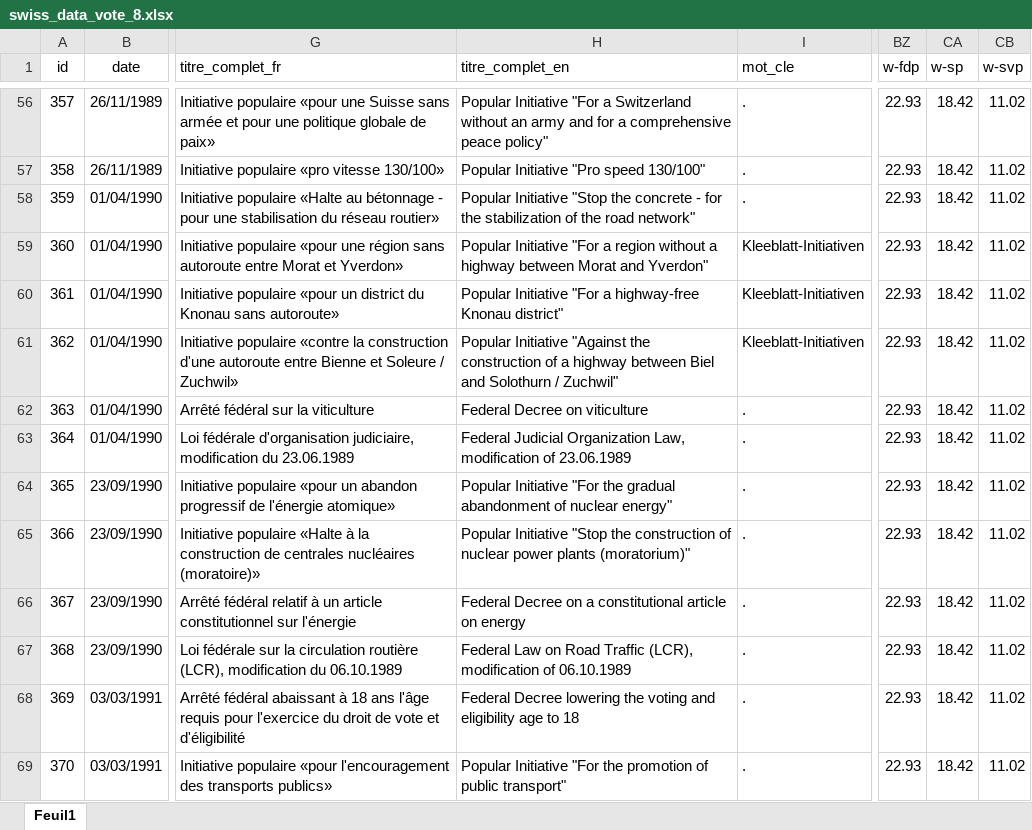
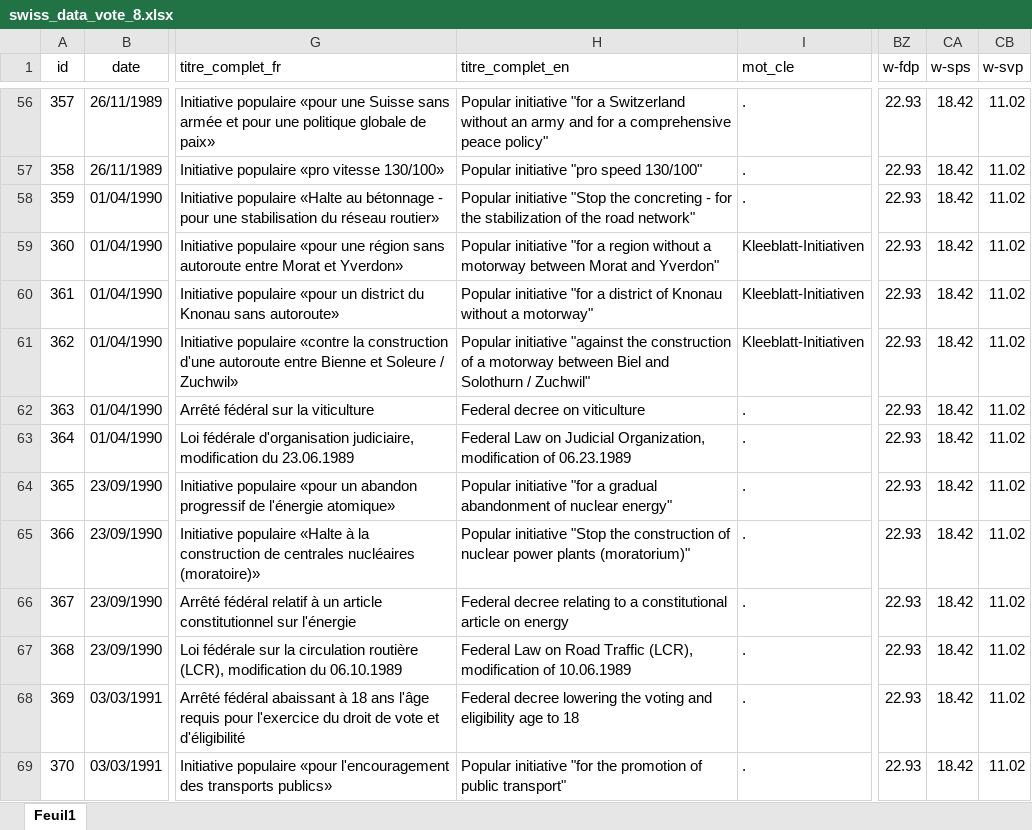
Before and after one commit to com-480-data-visualization/com-480-project-statiswiss, an Excel workbook: create_JSON/swiss_data_vote_8.xlsx, sheet Feuil1, drawn as a sheet; only a part is shown, gaps mark what is left out; values as stored, in another font and other column widths than the file's, no borders; the diff covers the shown part only; the diff names each change by its address in the sheet, - before the commit and + after, or states it on an @@ line.

```diff
--- a/create_JSON/swiss_data_vote_8.xlsx (sheet Feuil1)
+++ b/create_JSON/swiss_data_vote_8.xlsx (sheet Feuil1)
-CA1: w-sp
+CA1: w-sps
-H56 (titre_complet_en): Popular Initiative "For a Switzerland…
+H56 (titre_complet_en): Popular initiative "for a Switzerland…
-H57 (titre_complet_en): Popular Initiative "Pro speed 130/100"
+H57 (titre_complet_en): Popular initiative "pro speed 130/100"
-H58 (titre_complet_en): Popular Initiative "Stop the concrete - for…
+H58 (titre_complet_en): Popular initiative "Stop the concreting - for…
-H59 (titre_complet_en): Popular Initiative "For a region without a highway between Morat…
+H59 (titre_complet_en): Popular initiative "for a region without a motorway between Morat…
-H60 (titre_complet_en): Popular Initiative "For a highway-free Knonau district"
+H60 (titre_complet_en): Popular initiative "for a district of Knonau without a motorway"
-H61 (titre_complet_en): Popular Initiative "Against the construction of a highway between Biel…
+H61 (titre_complet_en): Popular initiative "against the construction of a motorway between Biel…
-H62 (titre_complet_en): Federal Decree on viticulture
+H62 (titre_complet_en): Federal decree on viticulture
-H63 (titre_complet_en): Federal Judicial Organization Law, modification of 23.06.1989
+H63 (titre_complet_en): Federal Law on Judicial Organization, modification of 06.23.1989
-H64 (titre_complet_en): Popular Initiative "For the gradual abandonment…
+H64 (titre_complet_en): Popular initiative "for a gradual abandonment…
-H65 (titre_complet_en): Popular Initiative "Stop the…
+H65 (titre_complet_en): Popular initiative "Stop the…
-H66 (titre_complet_en): Federal Decree on a constitutional…
+H66 (titre_complet_en): Federal decree relating to a constitutional…
-H67 (titre_complet_en): …modification of 06.10.1989
+H67 (titre_complet_en): …modification of 10.06.1989
-H68 (titre_complet_en): Federal Decree lowering the…
+H68 (titre_complet_en): Federal decree lowering the…
-H69 (titre_complet_en): Popular Initiative "For the promotion…
+H69 (titre_complet_en): Popular initiative "for the promotion…
```
Also changed, not shown: 330 edited cells elsewhere in this sheet, 2 other files.
